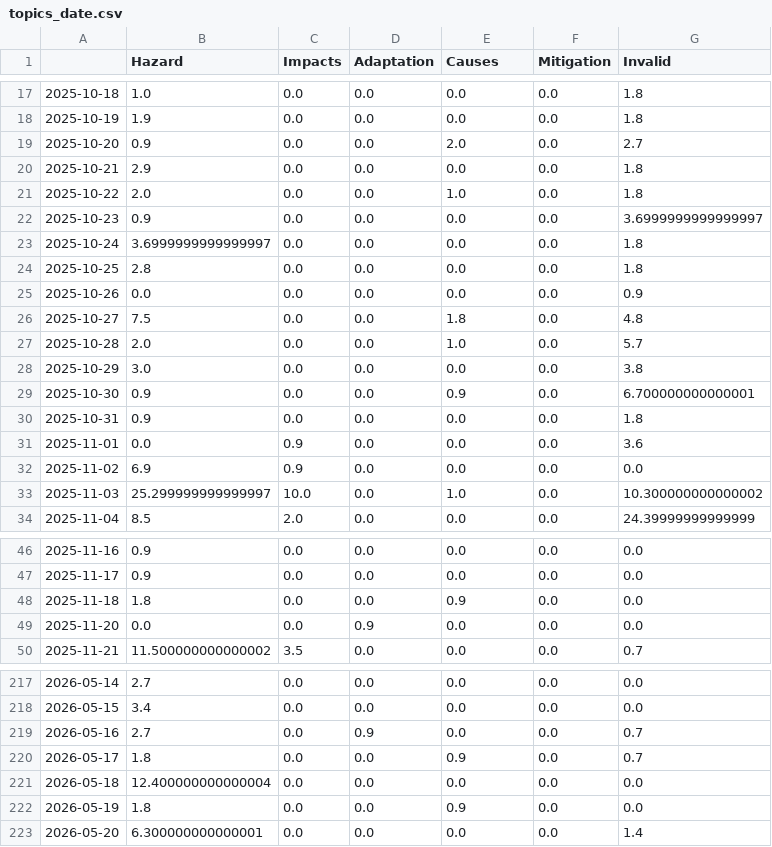
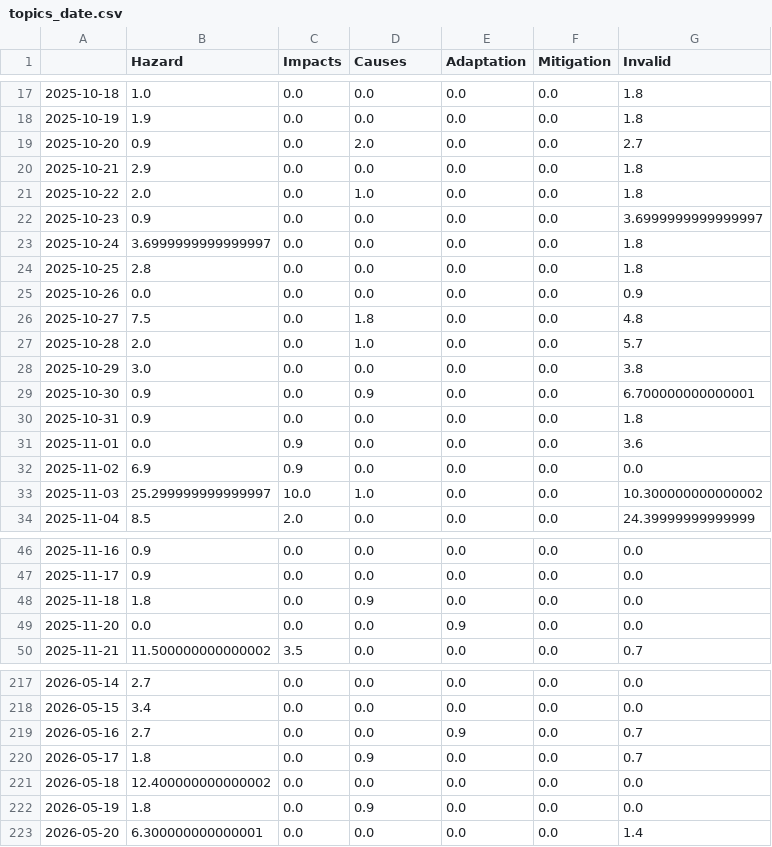
Before and after one commit to tg-news/EarthquakeIsComing, a CSV file: csv/topics_date.csv, drawn as a sheet; only a part is shown, gaps mark what is left out; the diff covers the shown part only.

```diff
--- a/csv/topics_date.csv
+++ b/csv/topics_date.csv
@@ -1 +1 @@
-,Hazard,Impacts,Adaptation,Causes,Mitigation,Invalid
+,Hazard,Impacts,Causes,Adaptation,Mitigation,Invalid
@@ -18,5 +18,5 @@
 2025-10-19,1.9,0.0,0.0,0.0,0.0,1.8
-2025-10-20,0.9,0.0,0.0,2.0,0.0,2.7
+2025-10-20,0.9,0.0,2.0,0.0,0.0,2.7
 2025-10-21,2.9,0.0,0.0,0.0,0.0,1.8
-2025-10-22,2.0,0.0,0.0,1.0,0.0,1.8
+2025-10-22,2.0,0.0,1.0,0.0,0.0,1.8
 2025-10-23,0.9,0.0,0.0,0.0,0.0,3.6999999999999997
@@ -25,6 +25,6 @@
 2025-10-26,0.0,0.0,0.0,0.0,0.0,0.9
-2025-10-27,7.5,0.0,0.0,1.8,0.0,4.8
-2025-10-28,2.0,0.0,0.0,1.0,0.0,5.7
+2025-10-27,7.5,0.0,1.8,0.0,0.0,4.8
+2025-10-28,2.0,0.0,1.0,0.0,0.0,5.7
 2025-10-29,3.0,0.0,0.0,0.0,0.0,3.8
-2025-10-30,0.9,0.0,0.0,0.9,0.0,6.700000000000001
+2025-10-30,0.9,0.0,0.9,0.0,0.0,6.700000000000001
 2025-10-31,0.9,0.0,0.0,0.0,0.0,1.8
@@ -32,3 +32,3 @@
 2025-11-02,6.9,0.9,0.0,0.0,0.0,0.0
-2025-11-03,25.299999999999997,10.0,0.0,1.0,0.0,10.300000000000002
+2025-11-03,25.299999999999997,10.0,1.0,0.0,0.0,10.300000000000002
 2025-11-04,8.5,2.0,0.0,0.0,0.0,24.39999999999999
@@ -47,4 +47,4 @@
 2025-11-17,0.9,0.0,0.0,0.0,0.0,0.0
-2025-11-18,1.8,0.0,0.0,0.9,0.0,0.0
-2025-11-20,0.0,0.0,0.9,0.0,0.0,0.0
+2025-11-18,1.8,0.0,0.9,0.0,0.0,0.0
+2025-11-20,0.0,0.0,0.0,0.9,0.0,0.0
 2025-11-21,11.500000000000002,3.5,0.0,0.0,0.0,0.7
@@ -218,6 +218,6 @@
 2026-05-15,3.4,0.0,0.0,0.0,0.0,0.0
-2026-05-16,2.7,0.0,0.9,0.0,0.0,0.7
-2026-05-17,1.8,0.0,0.0,0.9,0.0,0.7
-2026-05-18,12.400000000000004,0.0,0.0,0.0,0.0,0.0
-2026-05-19,1.8,0.0,0.0,0.9,0.0,0.0
+2026-05-16,2.7,0.0,0.0,0.9,0.0,0.7
+2026-05-17,1.8,0.0,0.9,0.0,0.0,0.7
+2026-05-18,12.400000000000002,0.0,0.0,0.0,0.0,0.0
+2026-05-19,1.8,0.0,0.9,0.0,0.0,0.0
 2026-05-20,6.300000000000001,0.0,0.0,0.0,0.0,1.4
```
Also changed, not shown: 2 added rows and 93 edited cells elsewhere in this file, 5 other files.
